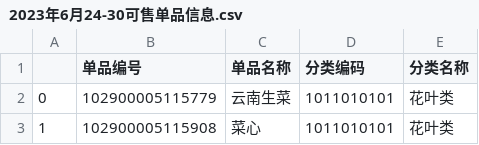
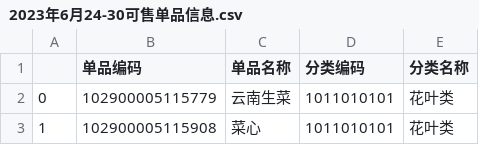
Before and after one commit to WA-automat/2023-CUMCM-C-BiNaXia, a CSV file: data/2023年6月24-30可售单品信息.csv, drawn as a sheet; only a part is shown.

```diff
--- a/data/2023年6月24-30可售单品信息.csv
+++ b/data/2023年6月24-30可售单品信息.csv
@@ -1,2 +1,2 @@
-,单品编号,单品名称,分类编码,分类名称
+,单品编码,单品名称,分类编码,分类名称
 0,102900005115779,云南生菜,1011010101,花叶类
```
Also changed, not shown: 3 other files.
